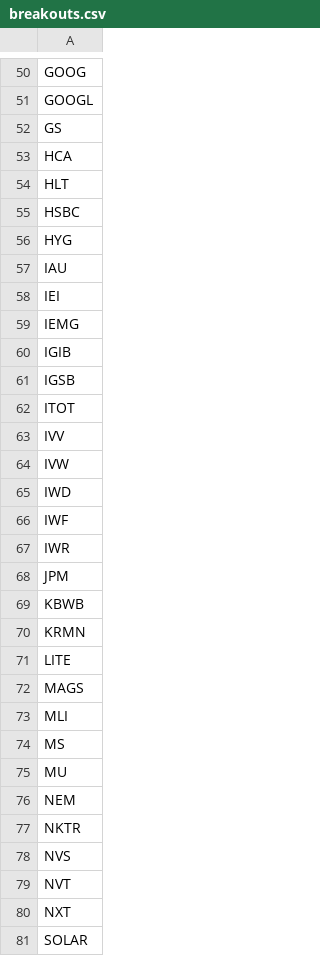
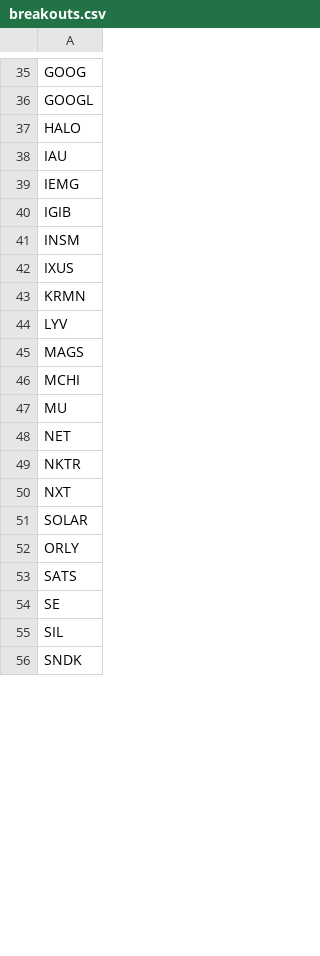
Before and after one commit to mpincus/SwingScannerWatchlist-GPT, a CSV file: breakouts.csv, drawn as a sheet; only a part is shown, gaps mark what is left out; the shorter side is filled out with more unchanged rows; the diff covers the shown part only.

```diff
--- a/breakouts.csv
+++ b/breakouts.csv
@@ -51,30 +36,15 @@ GOOG
 GOOGL
-GS
-HCA
-HLT
-HSBC
-HYG
+HALO
 IAU
-IEI
 IEMG
 IGIB
-IGSB
-ITOT
-IVV
-IVW
-IWD
-IWF
-IWR
-JPM
-KBWB
+INSM
+IXUS
 KRMN
-LITE
+LYV
 MAGS
-MLI
-MS
+MCHI
 MU
-NEM
+NET
 NKTR
-NVS
-NVT
 NXT
```
Also changed, not shown: 7 added rows, 39 removed rows and 13 edited cells elsewhere in this file, combined_watchlist.csv, overbought.csv, 2 other files.
